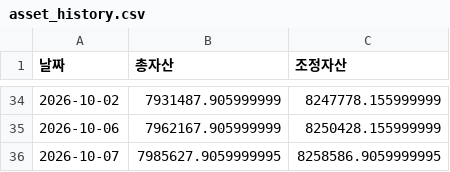
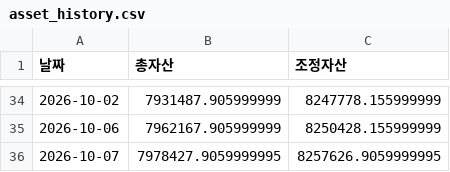
Before and after one commit to frel7022-png/Ochestration, a CSV file: asset_history.csv, drawn as a sheet; only a part is shown, gaps mark what is left out.

```diff
--- a/asset_history.csv
+++ b/asset_history.csv
@@ -35,2 +35,2 @@
 2026-10-06,7962167.905999999,8250428.155999999
-2026-10-07,7985627.9059999995,8258586.9059999995
+2026-10-07,7978427.9059999995,8257626.9059999995
```
Also changed, not shown: bigcap_history.csv, dom_asset_history.csv, 2 other files.
